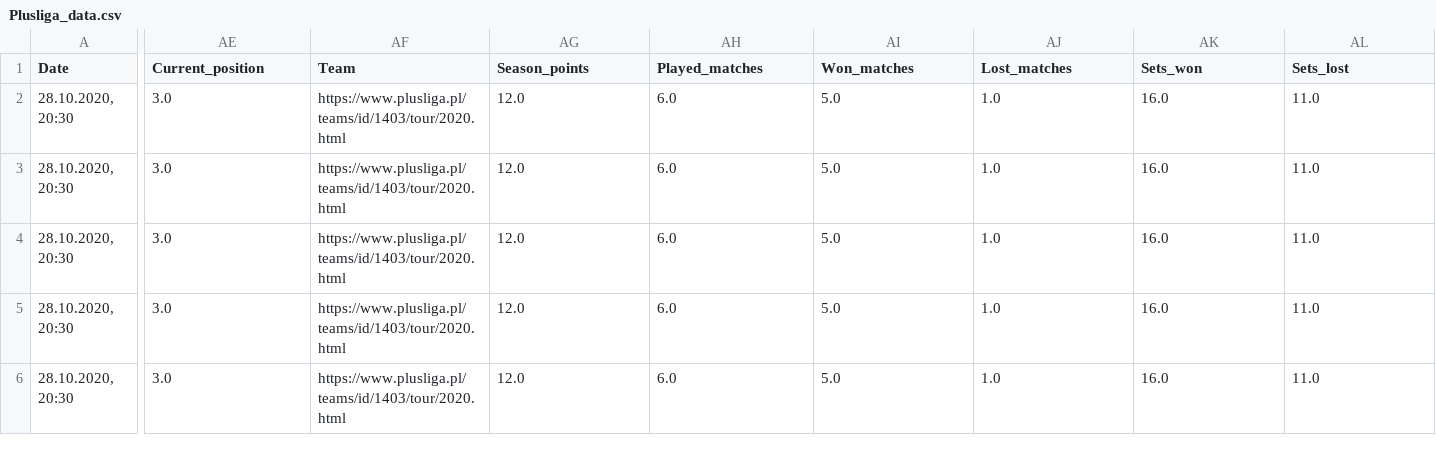
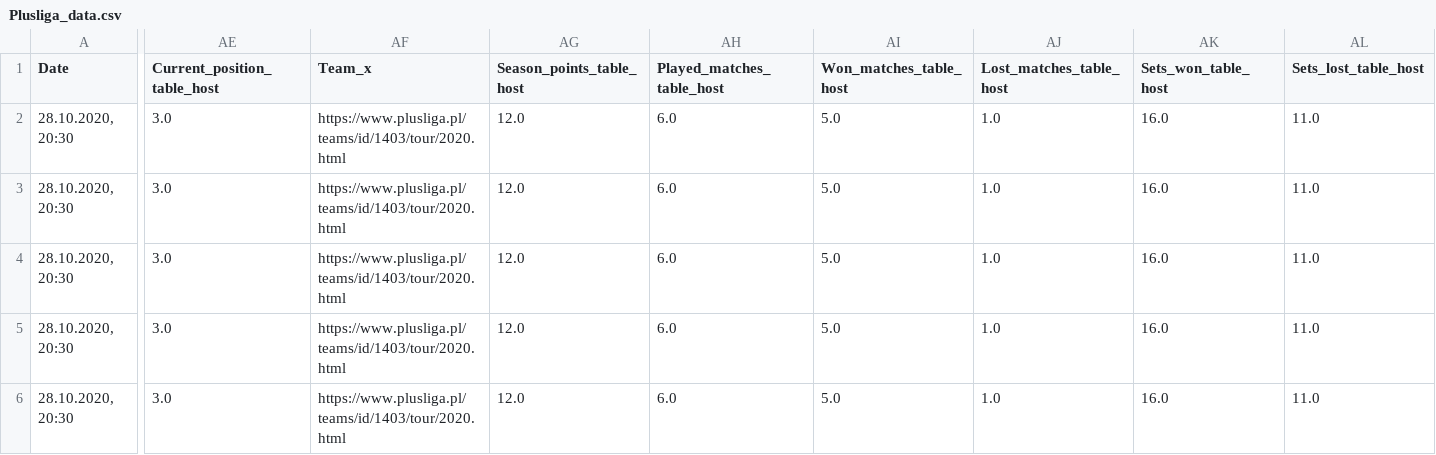
Before and after one commit to jdudzik98/Plusliga_selenium_scrapper, a CSV file: Plusliga_data.csv, drawn as a sheet; only a part is shown, gaps mark what is left out; the diff covers the shown part only; the diff names each change by its address in the sheet, - before the commit and + after, or states it on an @@ line.

Commit message:
Cleaning dataset

```diff
--- a/Plusliga_data.csv
+++ b/Plusliga_data.csv
-AE1: Current_position
+AE1: Current_position_table_host
-AF1: Team
+AF1: Team_x
-AG1: Season_points
+AG1: Season_points_table_host
-AH1: Played_matches
+AH1: Played_matches_table_host
-AI1: Won_matches
+AI1: Won_matches_table_host
-AJ1: Lost_matches
+AJ1: Lost_matches_table_host
-AK1: Sets_won
+AK1: Sets_won_table_host
-AL1: Sets_lost
+AL1: Sets_lost_table_host
```
Also changed, not shown: 5 edited cells elsewhere in this file, 1 other file.
